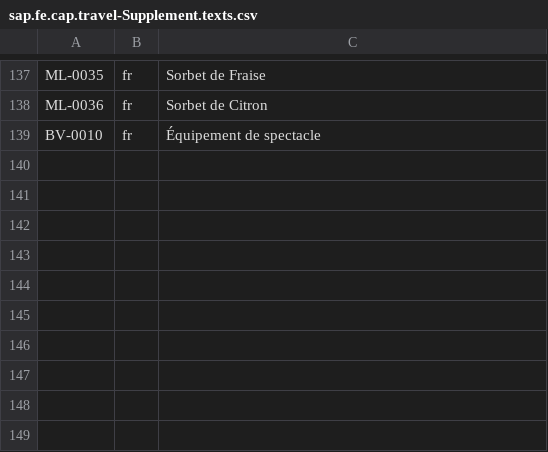
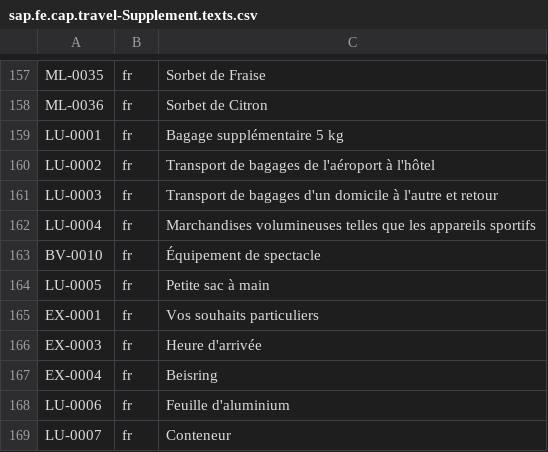
Before and after one commit to SAP-samples/fiori-elements-v4-cap-advanced, a CSV file: db/data/sap.fe.cap.travel-Supplement.texts.csv, drawn as a sheet; only a part is shown, gaps mark what is left out; the diff covers the shown part only.

```diff
--- a/db/data/sap.fe.cap.travel-Supplement.texts.csv
+++ b/db/data/sap.fe.cap.travel-Supplement.texts.csv
@@ -138,2 +158,12 @@ ML-0035;fr;Sorbet de Fraise
 ML-0036;fr;Sorbet de Citron
+LU-0001;fr;Bagage supplémentaire 5 kg
+LU-0002;fr;Transport de bagages de l'aéroport à l'hôtel
+LU-0003;fr;Transport de bagages d'un domicile à l'autre et retour
+LU-0004;fr;Marchandises volumineuses telles que les appareils sportifs
 BV-0010;fr;Équipement de spectacle
+LU-0005;fr;Petite sac à main
+EX-0001;fr;Vos souhaits particuliers
+EX-0003;fr;Heure d'arrivée
+EX-0004;fr;Beisring
+LU-0006;fr;Feuille d'aluminium
+LU-0007;fr;Conteneur
```
Also changed, not shown: 20 added rows elsewhere in this file, db/data/sap.fe.cap.travel-Supplement.csv, 2 other files.
